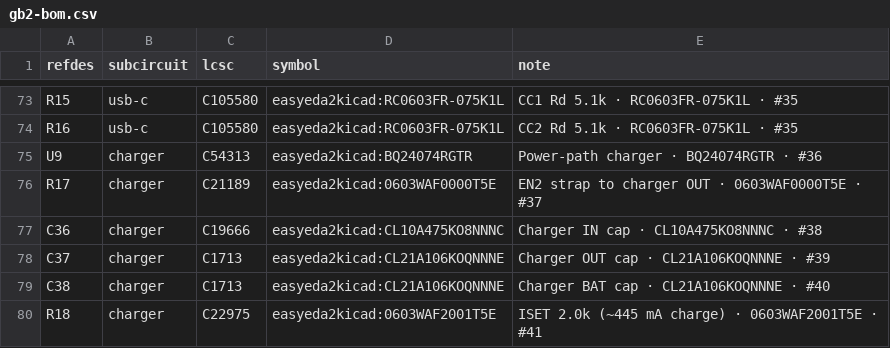
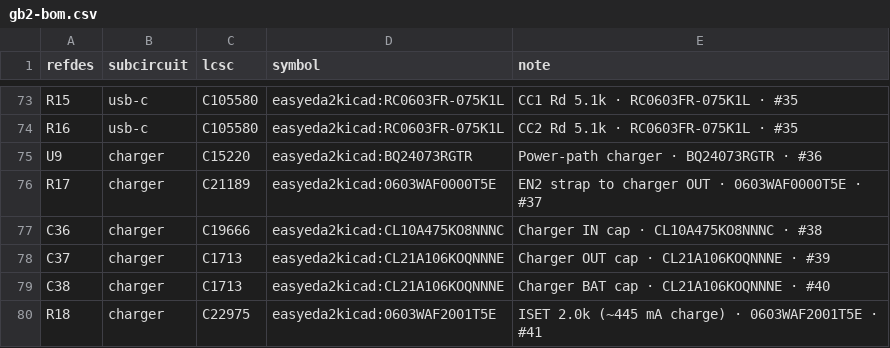
Before and after one commit to johnmagnus32/embedded, a CSV file: projects/gameboy-v2/pcb/gb2/gb2-bom.csv, drawn as a sheet; only a part is shown, gaps mark what is left out.

```diff
--- a/projects/gameboy-v2/pcb/gb2/gb2-bom.csv
+++ b/projects/gameboy-v2/pcb/gb2/gb2-bom.csv
@@ -74,3 +74,3 @@ R15,usb-c,C105580,easyeda2kicad:RC0603FR-075K1L,CC1 Rd 5.1k · RC0603FR-075K1L
 R16,usb-c,C105580,easyeda2kicad:RC0603FR-075K1L,CC2 Rd 5.1k · RC0603FR-075K1L · #35
-U9,charger,C54313,easyeda2kicad:BQ24074RGTR,Power-path charger · BQ24074RGTR · #36
+U9,charger,C15220,easyeda2kicad:BQ24073RGTR,Power-path charger · BQ24073RGTR · #36
 R17,charger,C21189,easyeda2kicad:0603WAF0000T5E,EN2 strap to charger OUT · 0603WAF0000T5E · #37
```
Also changed, not shown: projects/gameboy-v2/pcb/gb2/gb2-nets.csv, 26 other files.
